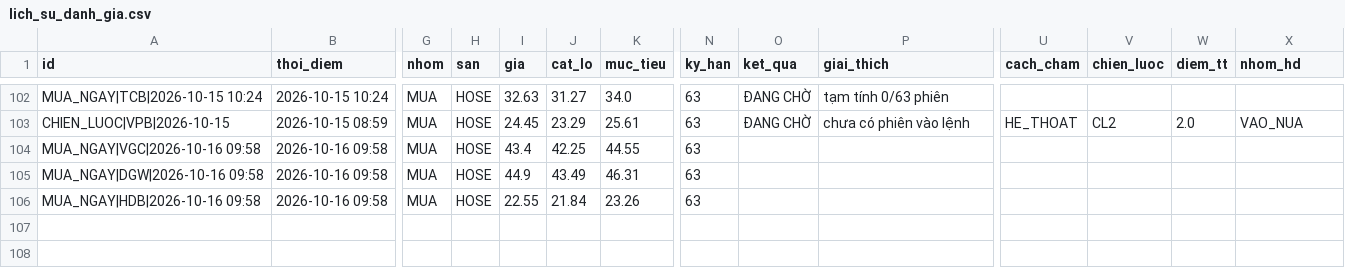
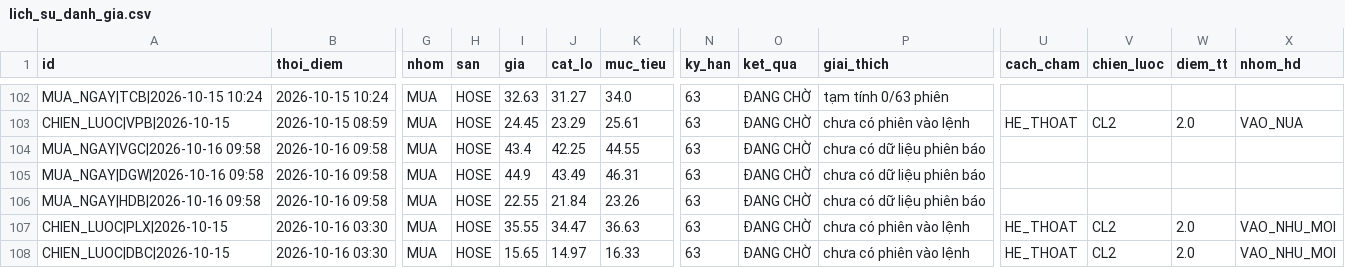
Before and after one commit to mihhle2006-beep/canh-bao-mua, a CSV file: lich_su_danh_gia.csv, drawn as a sheet; only a part is shown, gaps mark what is left out; rows hold the shown columns only; the diff covers the shown part only; the diff names each change by its address in the sheet, - before the commit and + after, or states it on an @@ line.

```diff
--- a/lich_su_danh_gia.csv
+++ b/lich_su_danh_gia.csv
-O104:O106 (ket_qua): (empty)
+O104:O106 (ket_qua): ĐANG CHỜ
-P104:P106 (giai_thich): (empty)
+P104:P106 (giai_thich): chưa có dữ liệu phiên báo
+row 107: CHIEN_LUOC|PLX|2026-10-15 | 2026-10-16 03:30 | MUA | HOSE | 35.55 | 34.47 | 36.63 | 63 | ĐANG CHỜ | chưa có phiên vào lệnh | HE_THOAT | CL2 | 2.0 | VAO_NHU_MOI
+row 108: CHIEN_LUOC|DBC|2026-10-15 | 2026-10-16 03:30 | MUA | HOSE | 15.65 | 14.97 | 16.33 | 63 | ĐANG CHỜ | chưa có phiên vào lệnh | HE_THOAT | CL2 | 2.0 | VAO_NHU_MOI
```
Also changed, not shown: 4 added rows and 17 edited cells elsewhere in this file, 3 other files.
